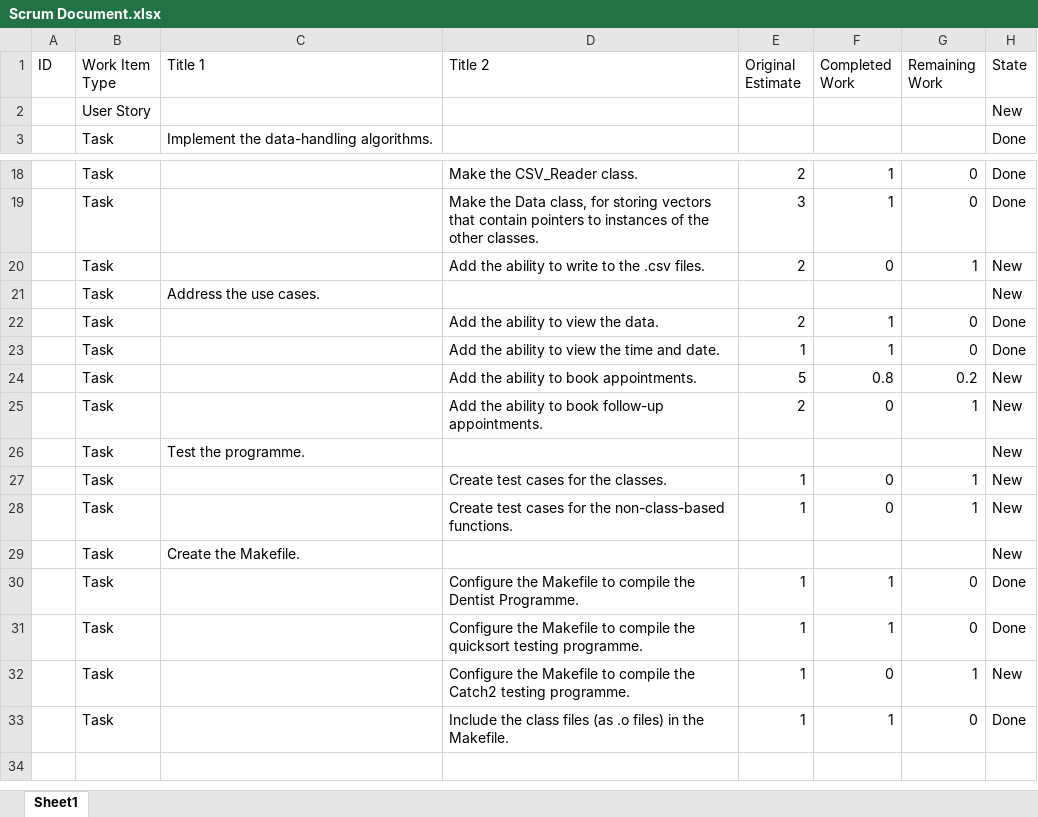
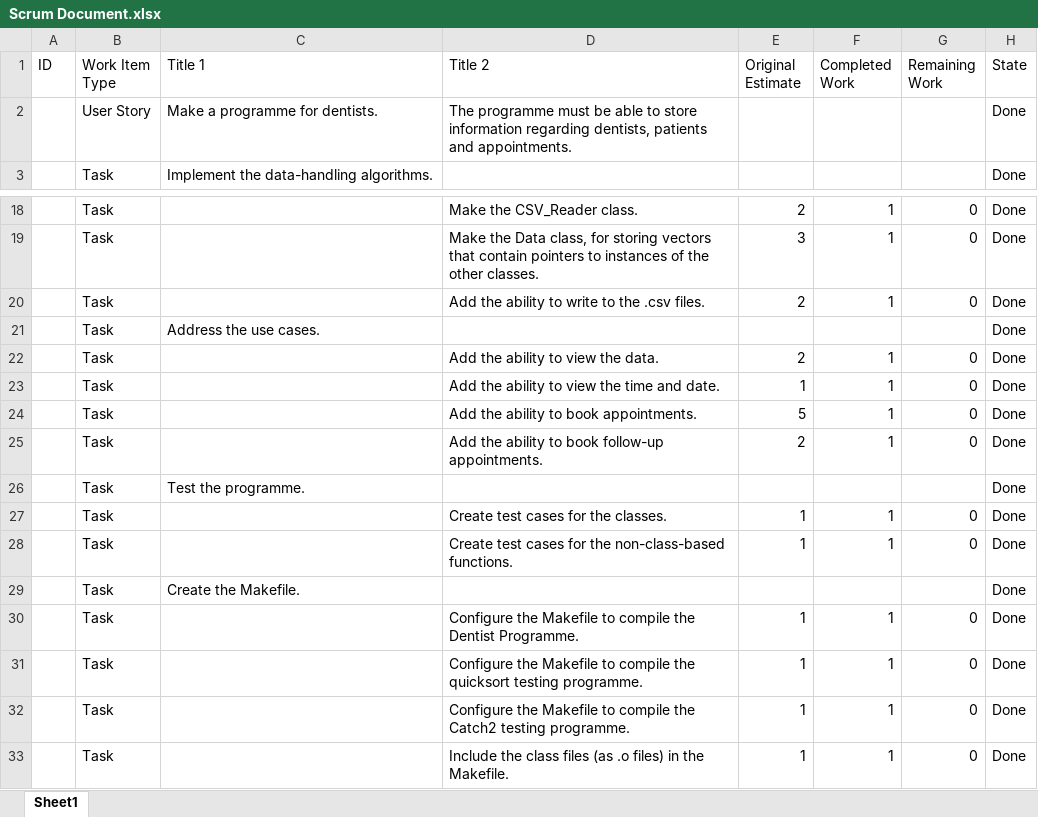
Before and after one commit to AS3819/CST2550-CW2-Dentist-Project, an Excel workbook: Documentation/Scrum Document.xlsx, sheet Sheet1, drawn as a sheet; only a part is shown, gaps mark what is left out; values as stored, in another font and other column widths than the file's, no borders; removed rows and columns are numbered as before the commit, all else as after; the diff names each change by its address in the sheet, - before the commit and + after, or states it on an @@ line.

Commit message:
Updated.

```diff
--- a/Documentation/Scrum Document.xlsx (sheet Sheet1)
+++ b/Documentation/Scrum Document.xlsx (sheet Sheet1)
-row 2:  | User Story |  |  |  |  |  | New
+row 2:  | User Story | Make a programme for dentists. | The programme must be able to store information regarding dentists, patients and appointments. |  |  |  | Done
-F20 (Completed Work): 0
+F20 (Completed Work): 1
-G20 (Remaining Work): 1
+G20 (Remaining Work): 0
-H20:H21 (State): New
+H20:H21 (State): Done
-F24 (Completed Work): 0.8
+F24 (Completed Work): 1
-G24 (Remaining Work): 0.2
+G24 (Remaining Work): 0
-H24:H29 (State): New
+H24:H29 (State): Done
-F25 (Completed Work): 0
+F25 (Completed Work): 1
-G25 (Remaining Work): 1
+G25 (Remaining Work): 0
-F27:F28 (Completed Work): 0
+F27:F28 (Completed Work): 1
-G27:G28 (Remaining Work): 1
+G27:G28 (Remaining Work): 0
-F32 (Completed Work): 0
+F32 (Completed Work): 1
-G32 (Remaining Work): 1
+G32 (Remaining Work): 0
-H32 (State): New
+H32 (State): Done
```
